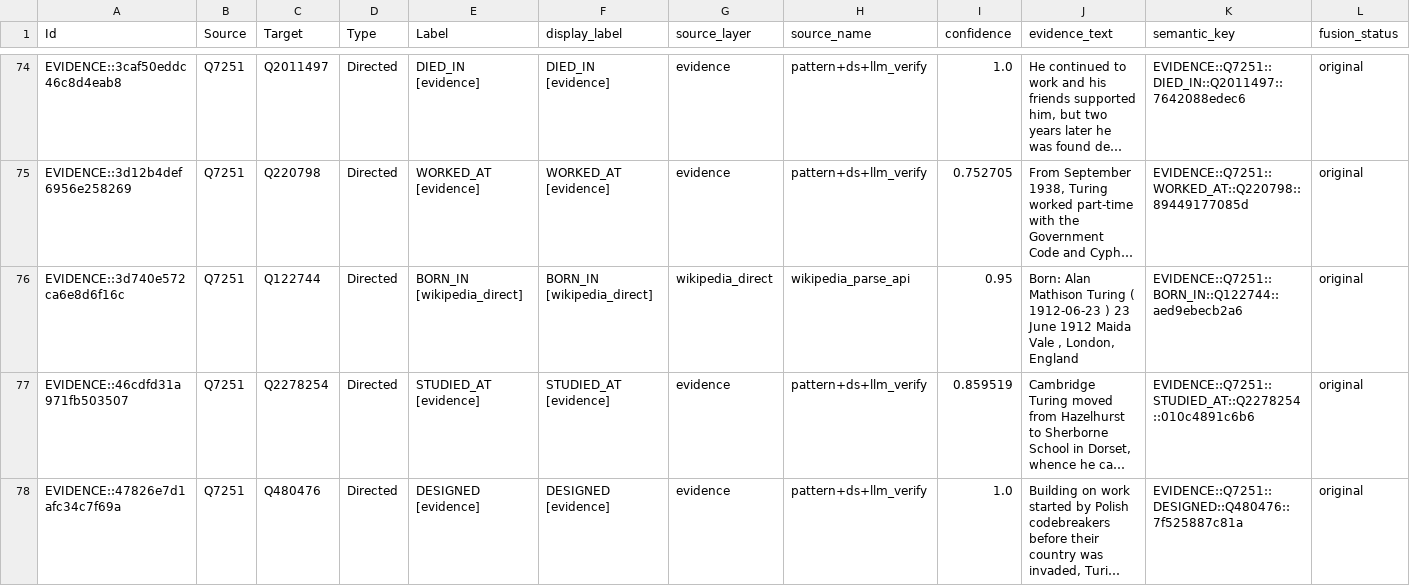
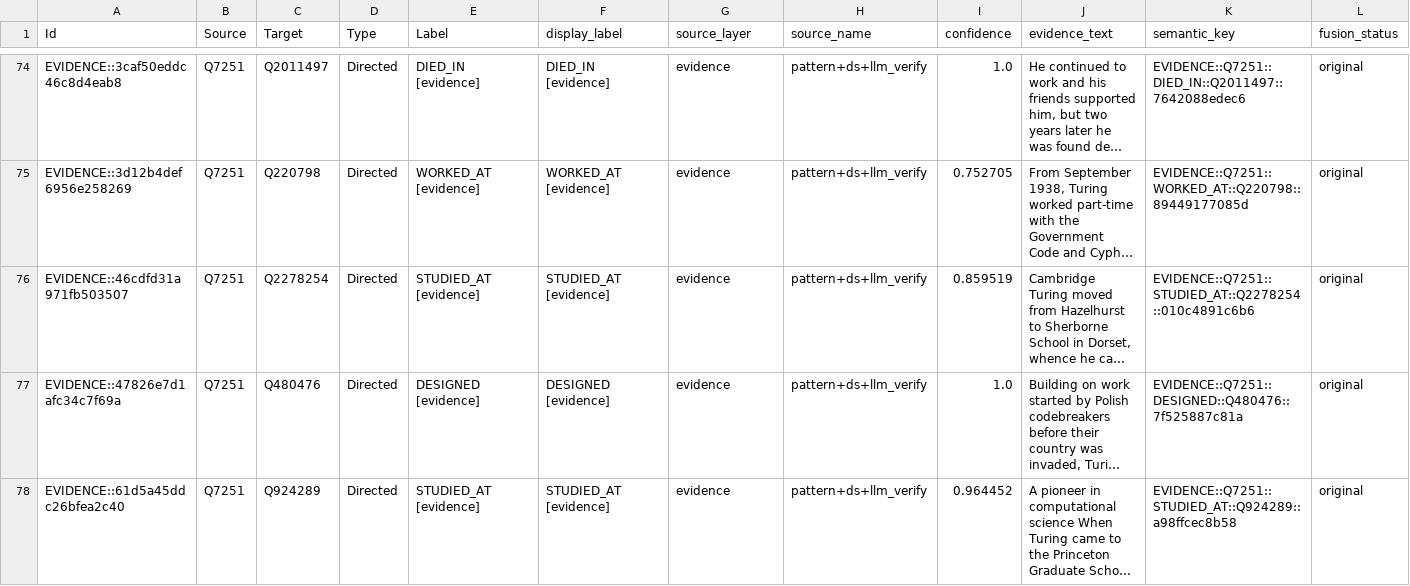
Before and after one commit to Ryan-137/knowledge_graph, a CSV file: data/processed/visualization/edges.csv, drawn as a sheet; only a part is shown, gaps mark what is left out; the shorter side is filled out with more unchanged rows; long unchanged cells end in …; rows hold the shown columns only; the diff covers the shown part only; the diff names each change by its address in the sheet, - before the commit and + after, or states it on an @@ line.

```diff
--- a/data/processed/visualization/edges.csv
+++ b/data/processed/visualization/edges.csv
-row 76: EVIDENCE::3d740e572ca6e8d6f16c | Q7251 | Q122744 | Directed | BORN_IN [wikipedia_direct] | BORN_IN [wikipedia_direct] | wikipedia_direct | wikipedia_parse_api | 0.95 | Born: Alan Mathison Turing ( 1912-06-23 ) 23 June 1912 Maida Vale , London, England | EVIDENCE::Q7251::BORN_IN::Q122744::aed9ebecb2a6 | original
```
Also changed, not shown: 1 removed row elsewhere in this file, data/processed/visualization/neo4j/relationships.csv, data/processed/visualization/nodes.csv, 4 other files.
